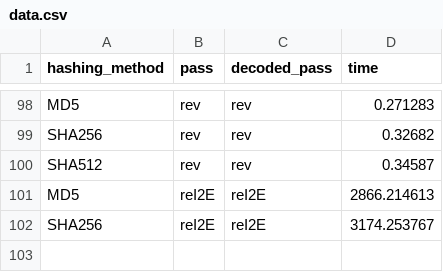
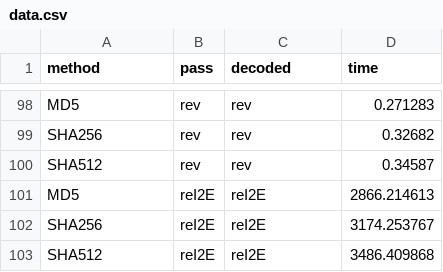
Before and after one commit to LuGeorgiev/Python-SoftUni, a CSV file: MathConceptsForDevelopers/07.ProbabilityAndCombinatorics/data.csv, drawn as a sheet; only a part is shown, gaps mark what is left out; the diff names each change by its address in the sheet, - before the commit and + after, or states it on an @@ line.

```diff
--- a/MathConceptsForDevelopers/07.ProbabilityAndCombinatorics/data.csv
+++ b/MathConceptsForDevelopers/07.ProbabilityAndCombinatorics/data.csv
-A1: hashing_method
+A1: method
-C1: decoded_pass
+C1: decoded
+row 103: SHA512 | reI2E | reI2E | 3486.409868
```
Also changed, not shown: 3 other files.
